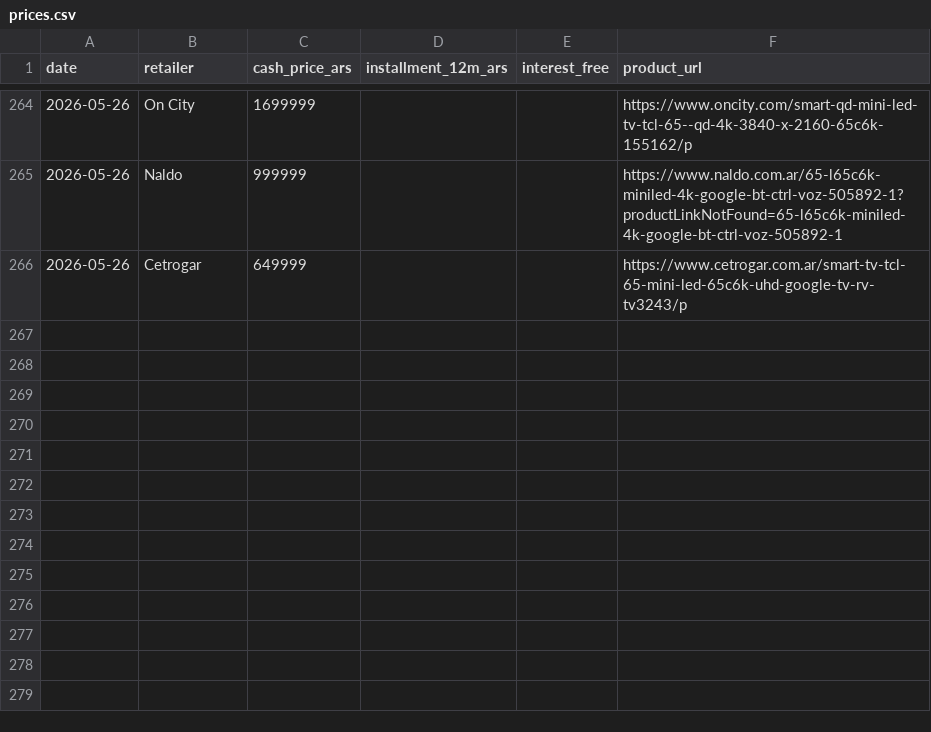
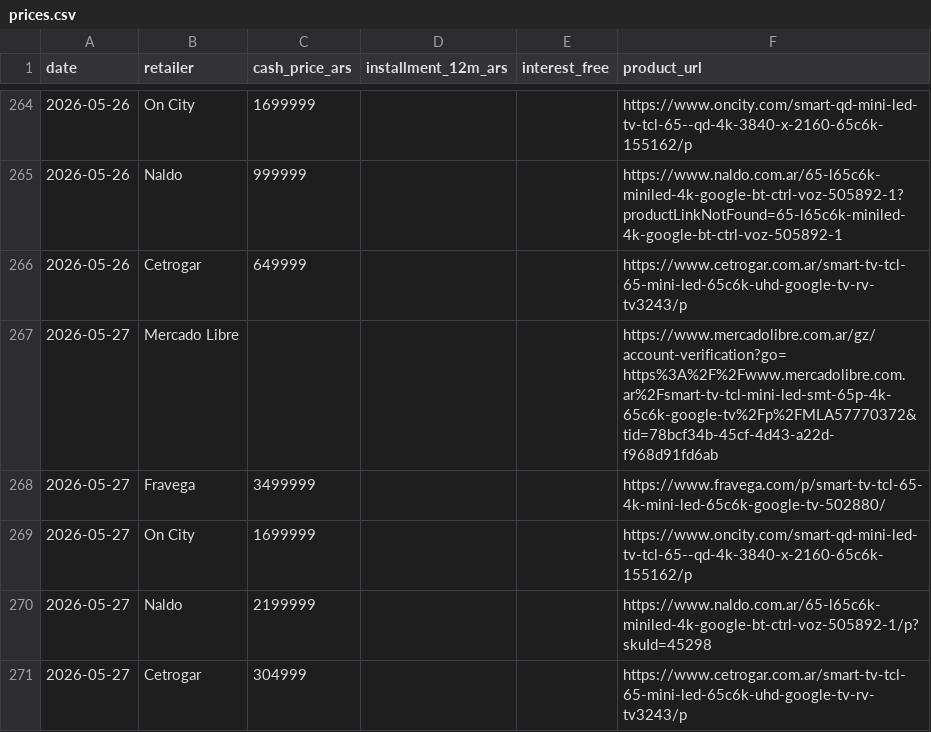
Before and after one commit to marcos1981claude/TCL, a CSV file: data/prices.csv, drawn as a sheet; only a part is shown, gaps mark what is left out.

```diff
--- a/data/prices.csv
+++ b/data/prices.csv
@@ -266 +266,6 @@ date,retailer,cash_price_ars,installment_12m_ars,interest_free,product_url
 2026-05-26,Cetrogar,649999,,,https://www.cetrogar.com.ar/smart-tv-tcl-65-mini-led-65c6k-uhd-google-tv-rv-tv3243/p
+2026-05-27,Mercado Libre,,,,https://www.mercadolibre.com.ar/gz/account-verification?go=https%3A%2F%2Fwww.mercadolibre.com.ar%2Fsmart-tv-tcl-mini-led-smt-65p-4k-65c6k-google-tv%2Fp%2FMLA57770372&tid=78bcf34b-45cf-4d43-a22d-f968d91fd6ab
+2026-05-27,Fravega,3499999,,,https://www.fravega.com/p/smart-tv-tcl-65-4k-mini-led-65c6k-google-tv-502880/
+2026-05-27,On City,1699999,,,https://www.oncity.com/smart-qd-mini-led-tv-tcl-65--qd-4k-3840-x-2160-65c6k-155162/p
+2026-05-27,Naldo,2199999,,,https://www.naldo.com.ar/65-l65c6k-miniled-4k-google-bt-ctrl-voz-505892-1/p?skuId=45298
+2026-05-27,Cetrogar,304999,,,https://www.cetrogar.com.ar/smart-tv-tcl-65-mini-led-65c6k-uhd-google-tv-rv-tv3243/p
```
